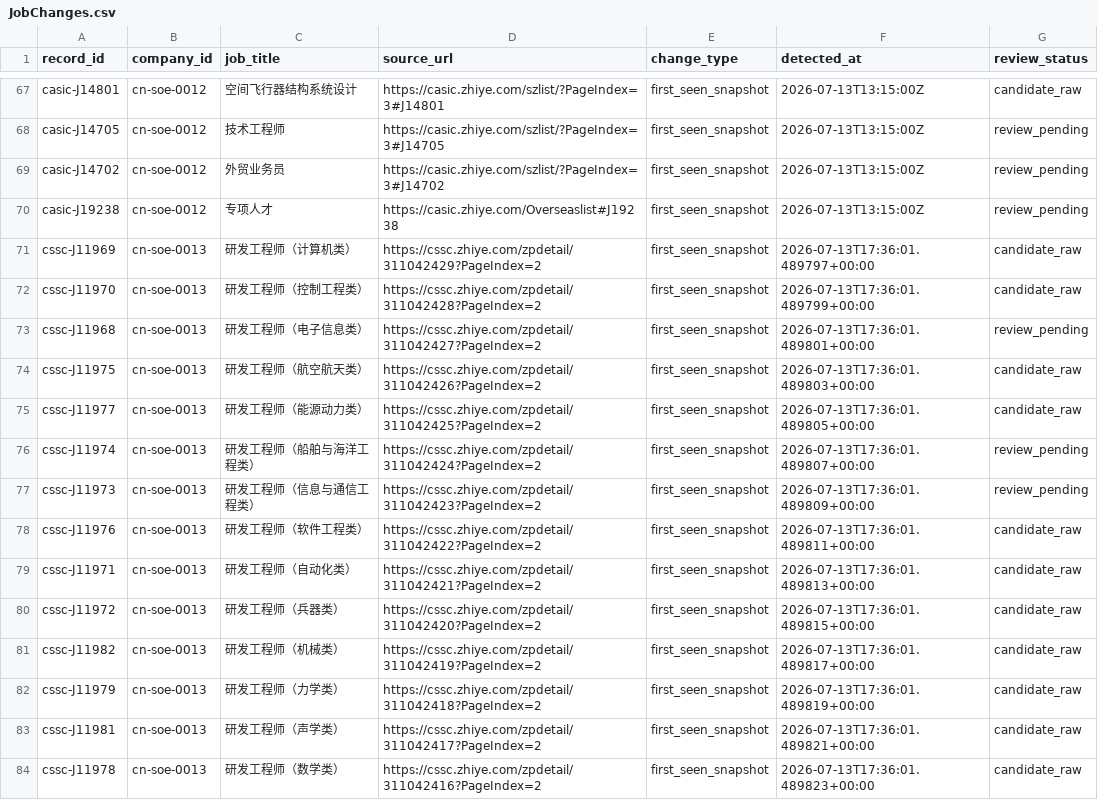
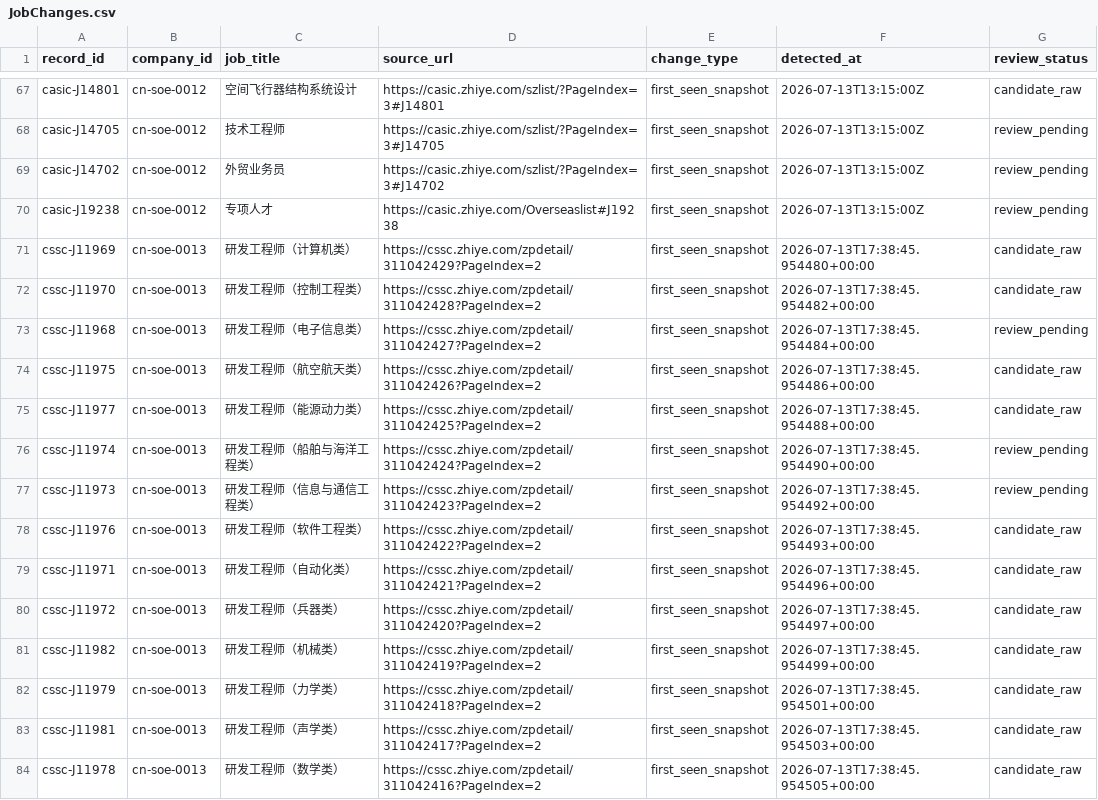
Before and after one commit to maudwolfe56-eng/lietoula-bridge, a CSV file: research/company1000/deliverables/JobChanges.csv, drawn as a sheet; only a part is shown, gaps mark what is left out; the diff covers the shown part only.

```diff
--- a/research/company1000/deliverables/JobChanges.csv
+++ b/research/company1000/deliverables/JobChanges.csv
@@ -70,15 +70,15 @@ casic-J14702,cn-soe-0012,外贸业务员,https://casic.zhiye.com/szlist/?PageInd
 casic-J19238,cn-soe-0012,专项人才,https://casic.zhiye.com/Overseaslist#J19238,first_seen_snapshot,2026-07-13T13:15:00Z,review_pending
-cssc-J11969,cn-soe-0013,研发工程师（计算机类）,https://cssc.zhiye.com/zpdetail/311042429?PageIndex=2,first_seen_snapshot,2026-07-13T17:36:01.489797+00:00,candidate_raw
-cssc-J11970,cn-soe-0013,研发工程师（控制工程类）,https://cssc.zhiye.com/zpdetail/311042428?PageIndex=2,first_seen_snapshot,2026-07-13T17:36:01.489799+00:00,candidate_raw
-cssc-J11968,cn-soe-0013,研发工程师（电子信息类）,https://cssc.zhiye.com/zpdetail/311042427?PageIndex=2,first_seen_snapshot,2026-07-13T17:36:01.489801+00:00,review_pending
-cssc-J11975,cn-soe-0013,研发工程师（航空航天类）,https://cssc.zhiye.com/zpdetail/311042426?PageIndex=2,first_seen_snapshot,2026-07-13T17:36:01.489803+00:00,candidate_raw
-cssc-J11977,cn-soe-0013,研发工程师（能源动力类）,https://cssc.zhiye.com/zpdetail/311042425?PageIndex=2,first_seen_snapshot,2026-07-13T17:36:01.489805+00:00,candidate_raw
-cssc-J11974,cn-soe-0013,研发工程师（船舶与海洋工程类）,https://cssc.zhiye.com/zpdetail/311042424?PageIndex=2,first_seen_snapshot,2026-07-13T17:36:01.489807+00:00,review_pending
-cssc-J11973,cn-soe-0013,研发工程师（信息与通信工程类）,https://cssc.zhiye.com/zpdetail/311042423?PageIndex=2,first_seen_snapshot,2026-07-13T17:36:01.489809+00:00,review_pending
-cssc-J11976,cn-soe-0013,研发工程师（软件工程类）,https://cssc.zhiye.com/zpdetail/311042422?PageIndex=2,first_seen_snapshot,2026-07-13T17:36:01.489811+00:00,candidate_raw
-cssc-J11971,cn-soe-0013,研发工程师（自动化类）,https://cssc.zhiye.com/zpdetail/311042421?PageIndex=2,first_seen_snapshot,2026-07-13T17:36:01.489813+00:00,candidate_raw
-cssc-J11972,cn-soe-0013,研发工程师（兵器类）,https://cssc.zhiye.com/zpdetail/311042420?PageIndex=2,first_seen_snapshot,2026-07-13T17:36:01.489815+00:00,candidate_raw
-cssc-J11982,cn-soe-0013,研发工程师（机械类）,https://cssc.zhiye.com/zpdetail/311042419?PageIndex=2,first_seen_snapshot,2026-07-13T17:36:01.489817+00:00,candidate_raw
-cssc-J11979,cn-soe-0013,研发工程师（力学类）,https://cssc.zhiye.com/zpdetail/311042418?PageIndex=2,first_seen_snapshot,2026-07-13T17:36:01.489819+00:00,candidate_raw
-cssc-J11981,cn-soe-0013,研发工程师（声学类）,https://cssc.zhiye.com/zpdetail/311042417?PageIndex=2,first_seen_snapshot,2026-07-13T17:36:01.489821+00:00,candidate_raw
-cssc-J11978,cn-soe-0013,研发工程师（数学类）,https://cssc.zhiye.com/zpdetail/311042416?PageIndex=2,first_seen_snapshot,2026-07-13T17:36:01.489823+00:00,candidate_raw
+cssc-J11969,cn-soe-0013,研发工程师（计算机类）,https://cssc.zhiye.com/zpdetail/311042429?PageIndex=2,first_seen_snapshot,2026-07-13T17:38:45.954480+00:00,candidate_raw
+cssc-J11970,cn-soe-0013,研发工程师（控制工程类）,https://cssc.zhiye.com/zpdetail/311042428?PageIndex=2,first_seen_snapshot,2026-07-13T17:38:45.954482+00:00,candidate_raw
+cssc-J11968,cn-soe-0013,研发工程师（电子信息类）,https://cssc.zhiye.com/zpdetail/311042427?PageIndex=2,first_seen_snapshot,2026-07-13T17:38:45.954484+00:00,review_pending
+cssc-J11975,cn-soe-0013,研发工程师（航空航天类）,https://cssc.zhiye.com/zpdetail/311042426?PageIndex=2,first_seen_snapshot,2026-07-13T17:38:45.954486+00:00,candidate_raw
+cssc-J11977,cn-soe-0013,研发工程师（能源动力类）,https://cssc.zhiye.com/zpdetail/311042425?PageIndex=2,first_seen_snapshot,2026-07-13T17:38:45.954488+00:00,candidate_raw
+cssc-J11974,cn-soe-0013,研发工程师（船舶与海洋工程类）,https://cssc.zhiye.com/zpdetail/311042424?PageIndex=2,first_seen_snapshot,2026-07-13T17:38:45.954490+00:00,review_pending
+cssc-J11973,cn-soe-0013,研发工程师（信息与通信工程类）,https://cssc.zhiye.com/zpdetail/311042423?PageIndex=2,first_seen_snapshot,2026-07-13T17:38:45.954492+00:00,review_pending
+cssc-J11976,cn-soe-0013,研发工程师（软件工程类）,https://cssc.zhiye.com/zpdetail/311042422?PageIndex=2,first_seen_snapshot,2026-07-13T17:38:45.954493+00:00,candidate_raw
+cssc-J11971,cn-soe-0013,研发工程师（自动化类）,https://cssc.zhiye.com/zpdetail/311042421?PageIndex=2,first_seen_snapshot,2026-07-13T17:38:45.954496+00:00,candidate_raw
+cssc-J11972,cn-soe-0013,研发工程师（兵器类）,https://cssc.zhiye.com/zpdetail/311042420?PageIndex=2,first_seen_snapshot,2026-07-13T17:38:45.954497+00:00,candidate_raw
+cssc-J11982,cn-soe-0013,研发工程师（机械类）,https://cssc.zhiye.com/zpdetail/311042419?PageIndex=2,first_seen_snapshot,2026-07-13T17:38:45.954499+00:00,candidate_raw
+cssc-J11979,cn-soe-0013,研发工程师（力学类）,https://cssc.zhiye.com/zpdetail/311042418?PageIndex=2,first_seen_snapshot,2026-07-13T17:38:45.954501+00:00,candidate_raw
+cssc-J11981,cn-soe-0013,研发工程师（声学类）,https://cssc.zhiye.com/zpdetail/311042417?PageIndex=2,first_seen_snapshot,2026-07-13T17:38:45.954503+00:00,candidate_raw
+cssc-J11978,cn-soe-0013,研发工程师（数学类）,https://cssc.zhiye.com/zpdetail/311042416?PageIndex=2,first_seen_snapshot,2026-07-13T17:38:45.954505+00:00,candidate_raw
```
Also changed, not shown: 60 edited cells elsewhere in this file, research/company1000/deliverables/CompanySource.csv, research/company1000/deliverables/Coverage.csv, 16 other files.
